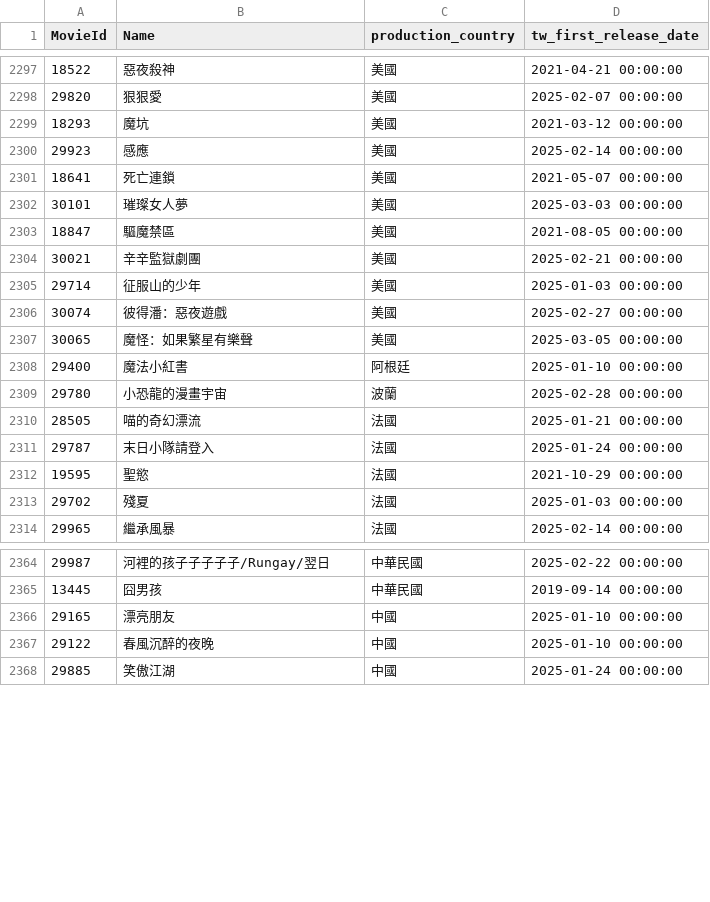
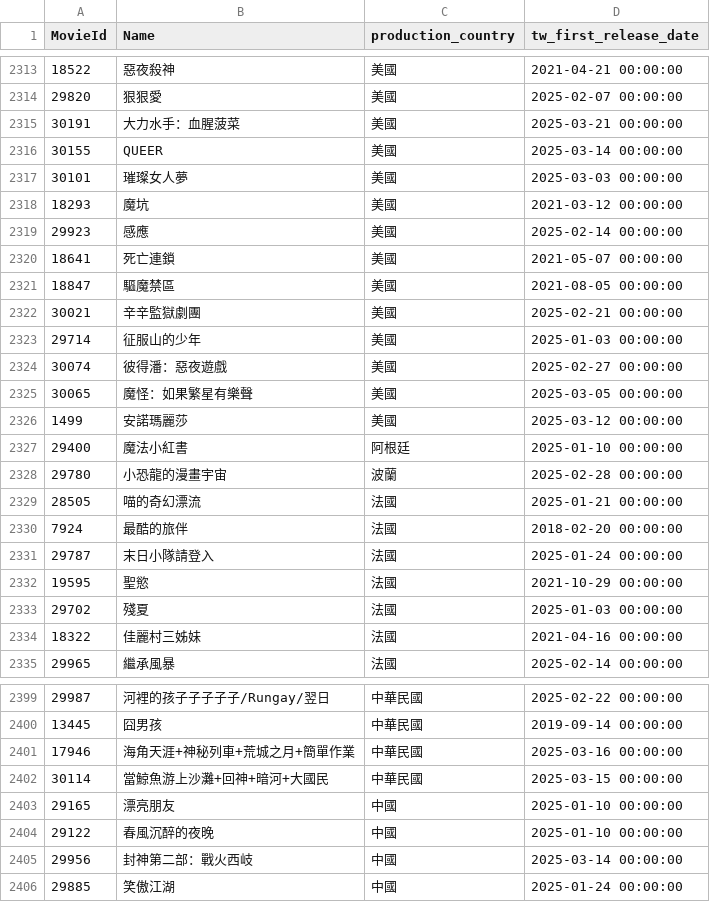
Before and after one commit to Astor77/TIR104_g2_new, a CSV file: A1_temp_data/tw/TWMovie_details.csv, drawn as a sheet; only a part is shown, gaps mark what is left out; the diff covers the shown part only.

```diff
--- a/A1_temp_data/tw/TWMovie_details.csv
+++ b/A1_temp_data/tw/TWMovie_details.csv
@@ -2298,2 +2314,5 @@
 29820,狠狠愛,美國,2025-02-07 00:00:00
+30191,大力水手：血腥菠菜,美國,2025-03-21 00:00:00
+30155,QUEER,美國,2025-03-14 00:00:00
+30101,璀璨女人夢,美國,2025-03-03 00:00:00
 18293,魔坑,美國,2021-03-12 00:00:00
@@ -2301,3 +2320,2 @@
 18641,死亡連鎖,美國,2021-05-07 00:00:00
-30101,璀璨女人夢,美國,2025-03-03 00:00:00
 18847,驅魔禁區,美國,2021-08-05 00:00:00
@@ -2307,2 +2325,3 @@
 30065,魔怪：如果繁星有樂聲,美國,2025-03-05 00:00:00
+1499,安諾瑪麗莎,美國,2025-03-12 00:00:00
 29400,魔法小紅書,阿根廷,2025-01-10 00:00:00
@@ -2310,2 +2329,3 @@
 28505,喵的奇幻漂流,法國,2025-01-21 00:00:00
+7924,最酷的旅伴,法國,2018-02-20 00:00:00
 29787,末日小隊請登入,法國,2025-01-24 00:00:00
@@ -2313,2 +2333,3 @@
 29702,殘夏,法國,2025-01-03 00:00:00
+18322,佳麗村三姊妹,法國,2021-04-16 00:00:00
 29965,繼承風暴,法國,2025-02-14 00:00:00
@@ -2365,4 +2400,7 @@
 13445,囧男孩,中華民國,2019-09-14 00:00:00
+17946,海角天涯+神秘列車+荒城之月+簡單作業,中華民國,2025-03-16 00:00:00
+30114,當鯨魚游上沙灘+回神+暗河+大國民,中華民國,2025-03-15 00:00:00
 29165,漂亮朋友,中國,2025-01-10 00:00:00
 29122,春風沉醉的夜晚,中國,2025-01-10 00:00:00
+29956,封神第二部：戰火西岐,中國,2025-03-14 00:00:00
 29885,笑傲江湖,中國,2025-01-24 00:00:00
```
Also changed, not shown: 32 added rows, 2 removed rows, 3 moved rows and 2 edited cells elsewhere in this file, A1_temp_data/tw/TWMovie_annual_df3.csv, A1_temp_data/tw/omdb_info.csv, 5 other files.
